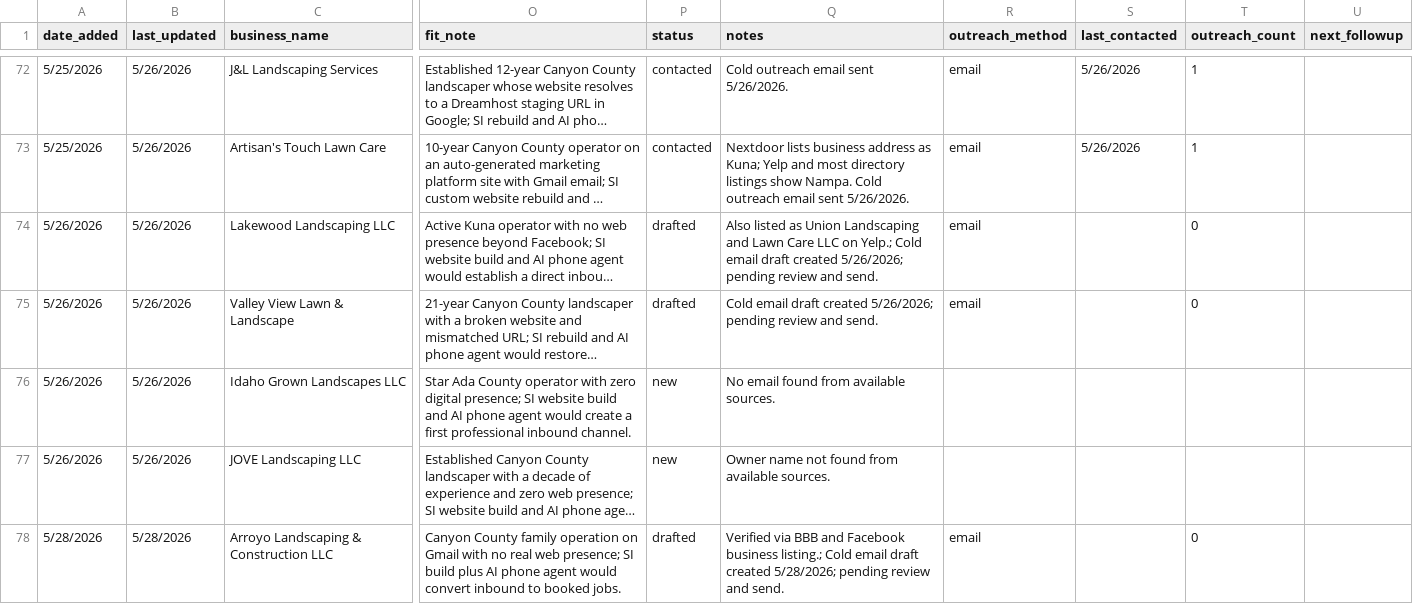
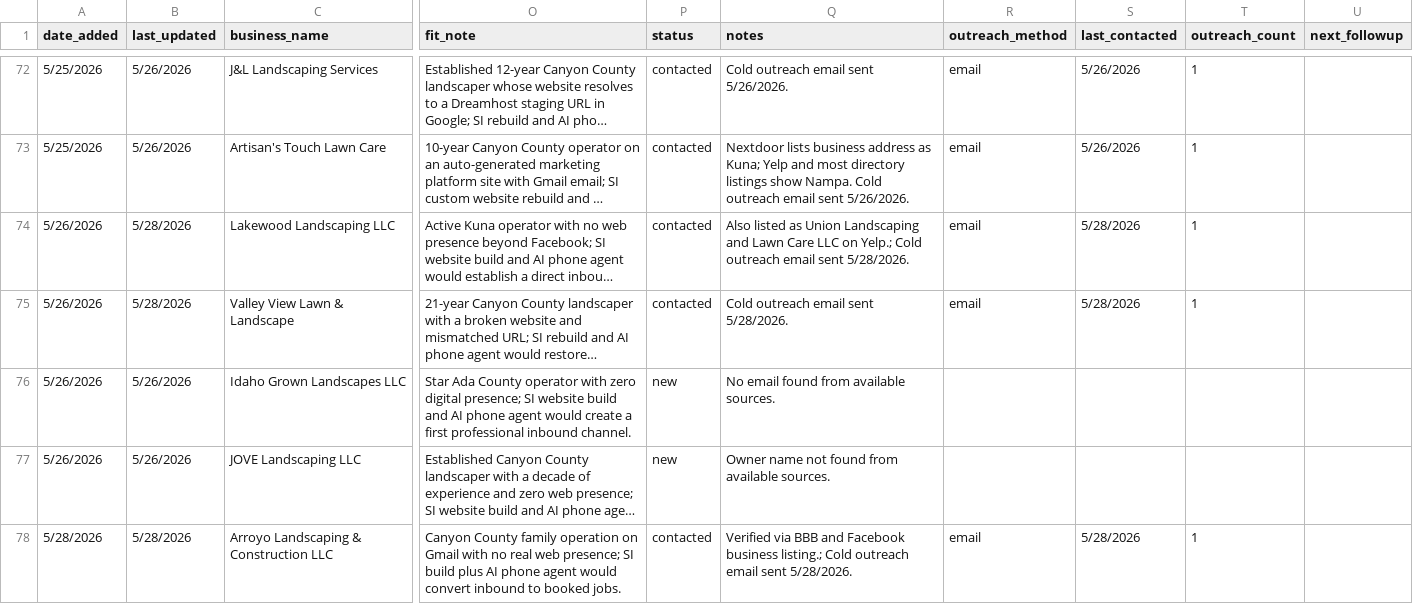
Before and after one commit to markscheiber0/scheiber-prospects, a CSV file: prospects.csv, drawn as a sheet; only a part is shown, gaps mark what is left out; long unchanged cells end in …; the diff covers the shown part only; the diff names each change by its address in the sheet, - before the commit and + after, or states it on an @@ line.

```diff
--- a/prospects.csv
+++ b/prospects.csv
-B74:B75 (last_updated): 5/26/2026
+B74:B75 (last_updated): 5/28/2026
-P74:P75 (status): drafted
+P74:P75 (status): contacted
-Q74 (notes): …Yelp.; Cold email draft created 5/26/2026; pending review and send.
+Q74 (notes): …Yelp.; Cold outreach email sent 5/28/2026.
-S74:S75 (last_contacted): (empty)
+S74:S75 (last_contacted): 5/28/2026
-T74:T75 (outreach_count): 0
+T74:T75 (outreach_count): 1
-Q75 (notes): Cold email draft created 5/26/2026; pending review and send.
+Q75 (notes): Cold outreach email sent 5/28/2026.
-P78 (status): drafted
+P78 (status): contacted
-Q78 (notes): …listing.; Cold email draft created 5/28/2026; pending review and send.
+Q78 (notes): …listing.; Cold outreach email sent 5/28/2026.
-S78 (last_contacted): (empty)
+S78 (last_contacted): 5/28/2026
-T78 (outreach_count): 0
+T78 (outreach_count): 1
```
Also changed, not shown: 48 edited cells elsewhere in this file, prospects-hvac-plumbing.csv.
